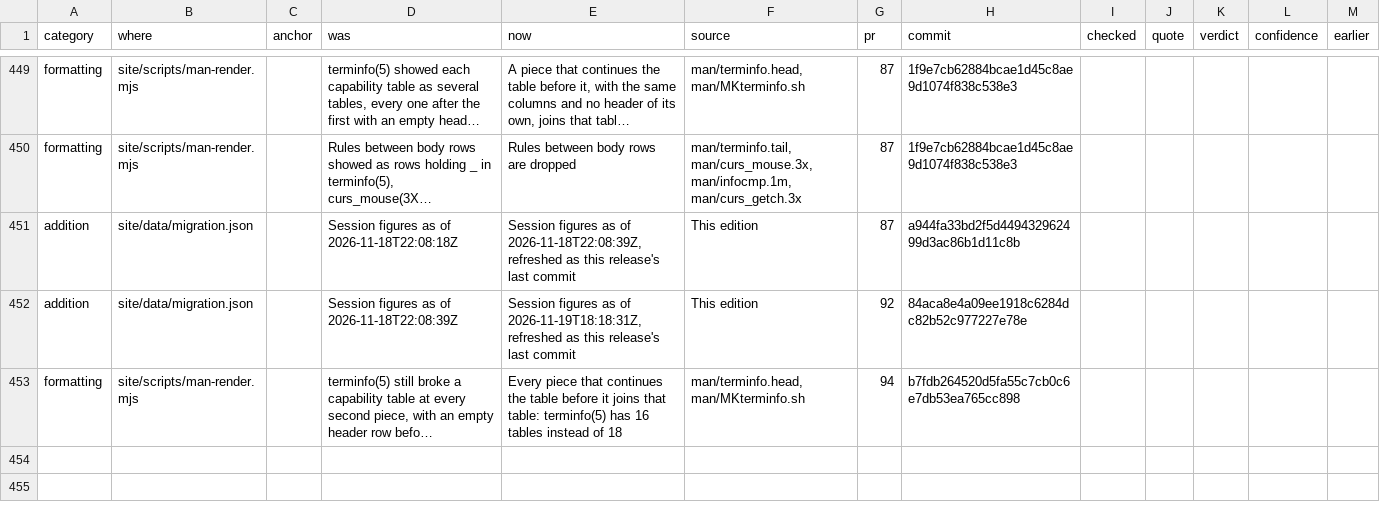
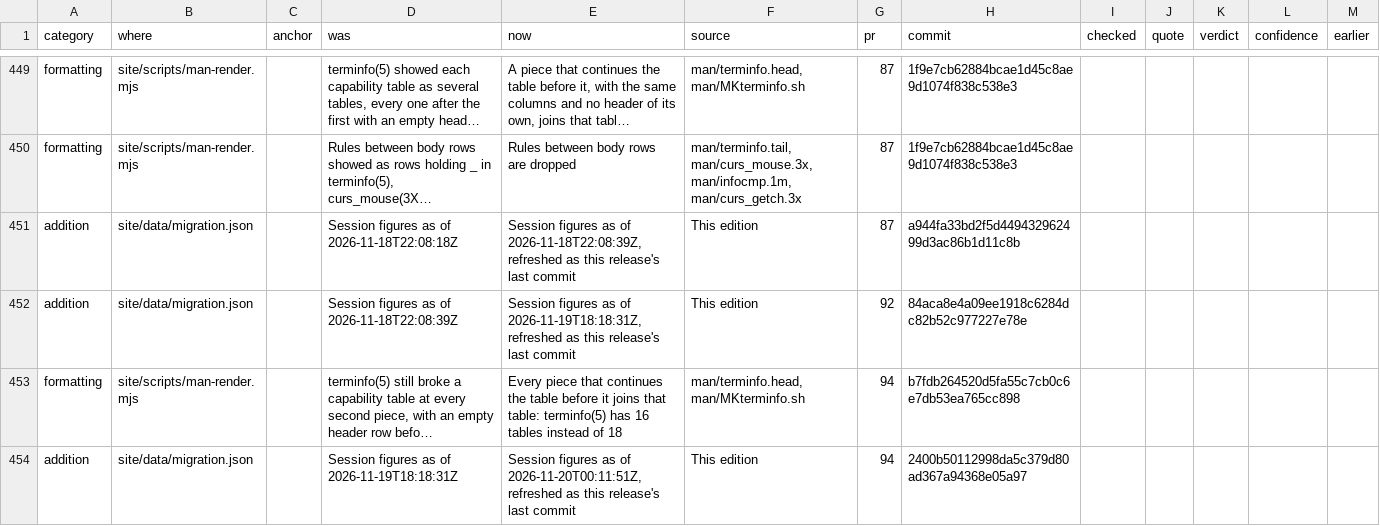
Before and after one commit to betsalel-williamson/ncurses, a CSV file: docs/appendix/errata.csv, drawn as a sheet; only a part is shown, gaps mark what is left out; long unchanged cells end in …; the diff names each change by its address in the sheet, - before the commit and + after, or states it on an @@ line.

```diff
--- a/docs/appendix/errata.csv
+++ b/docs/appendix/errata.csv
+row 454: addition | site/data/migration.json |  | Session figures as of 2026-11-19T18:18:31Z | Session figures as of 2026-11-20T00:11:51Z, refreshed as this release's last commit | This edition | 94 | 2400b50112998da5c379d80ad367a94368e05a97
```
